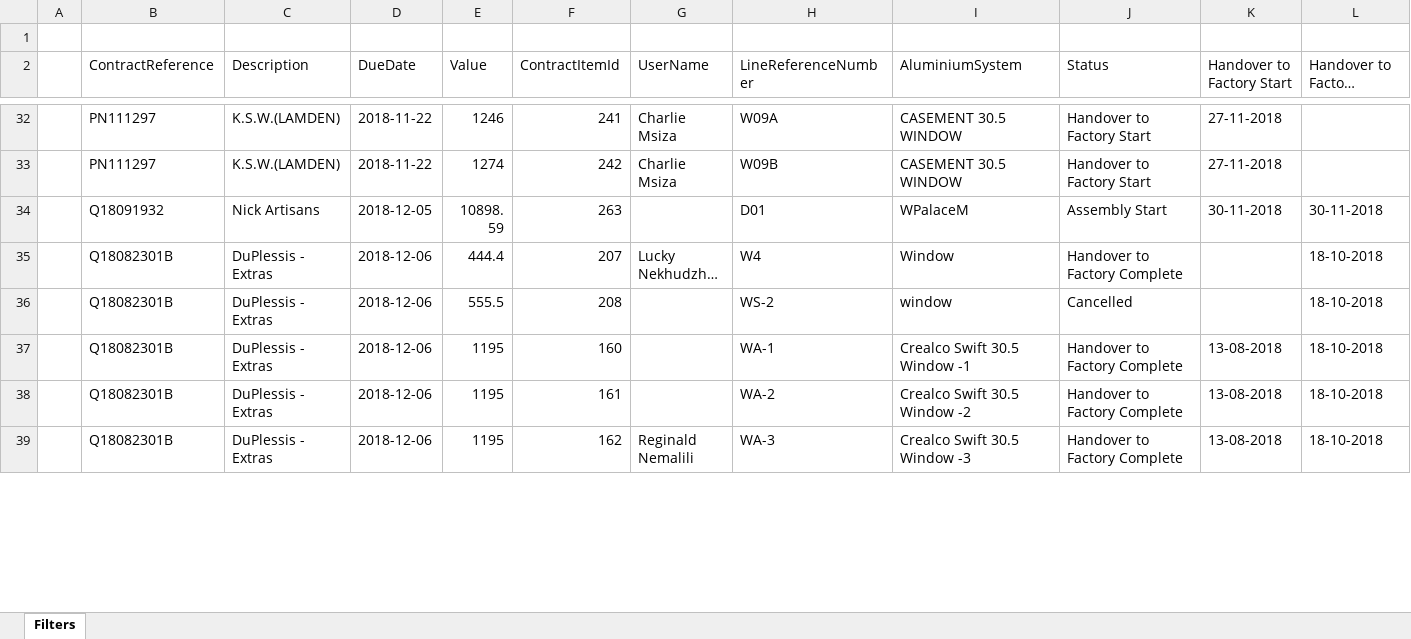
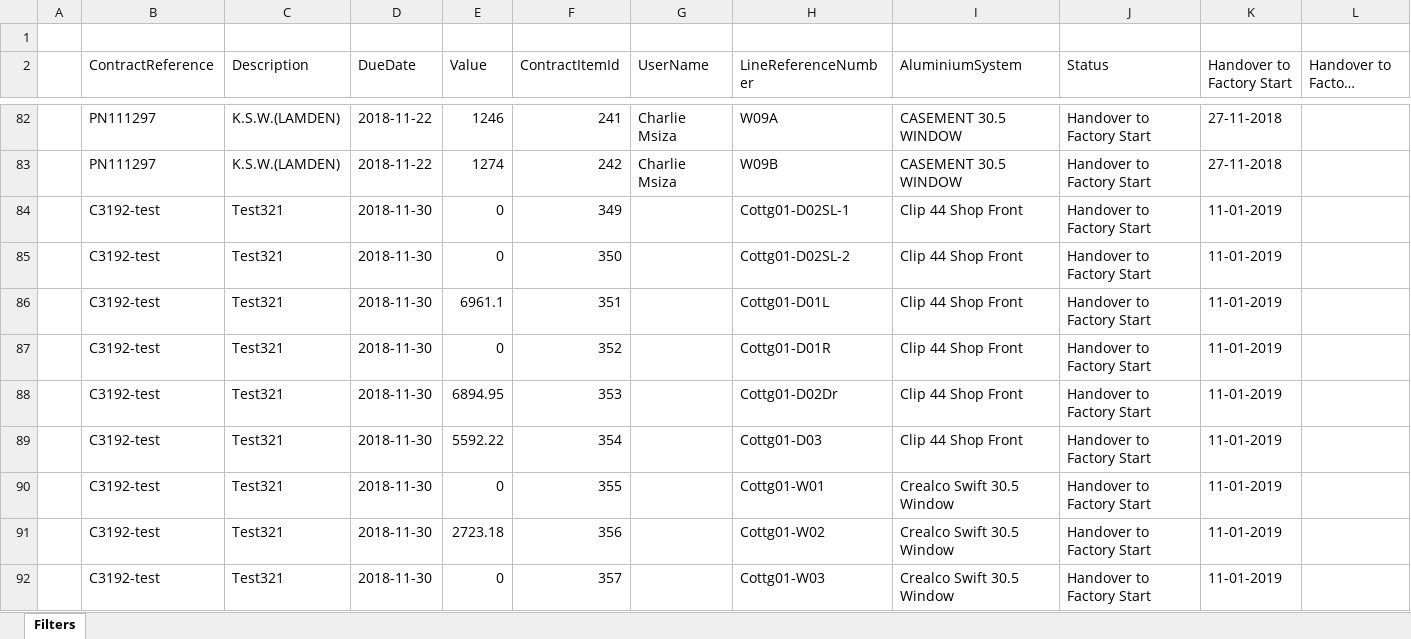
Before and after one commit to smithmurray/Fourier_FV, an Excel workbook: static/reports/DynamicReport.xlsx, sheet Filters, drawn as a sheet; only a part is shown, gaps mark what is left out; the shorter side is filled out with more unchanged rows; long unchanged cells end in …; values as stored, in another font and other column widths than the file's, no cell formats; rows hold the shown columns only; the diff covers the shown part only; the diff names each change by its address in the sheet, - before the commit and + after, or states it on an @@ line.

```diff
--- a/static/reports/DynamicReport.xlsx (sheet Filters)
+++ b/static/reports/DynamicReport.xlsx (sheet Filters)
+row 84:  | C3192-test | Test321 | 2018-11-30 | 0 | 349 |  | Cottg01-D02SL-1 | Clip 44 Shop Front | Handover to Factory Start | 11-01-2019
+row 85:  | C3192-test | Test321 | 2018-11-30 | 0 | 350 |  | Cottg01-D02SL-2 | Clip 44 Shop Front | Handover to Factory Start | 11-01-2019
+row 86:  | C3192-test | Test321 | 2018-11-30 | 6961.1 | 351 |  | Cottg01-D01L | Clip 44 Shop Front | Handover to Factory Start | 11-01-2019
+row 87:  | C3192-test | Test321 | 2018-11-30 | 0 | 352 |  | Cottg01-D01R | Clip 44 Shop Front | Handover to Factory Start | 11-01-2019
+row 88:  | C3192-test | Test321 | 2018-11-30 | 6894.95 | 353 |  | Cottg01-D02Dr | Clip 44 Shop Front | Handover to Factory Start | 11-01-2019
+row 89:  | C3192-test | Test321 | 2018-11-30 | 5592.22 | 354 |  | Cottg01-D03 | Clip 44 Shop Front | Handover to Factory Start | 11-01-2019
+row 90:  | C3192-test | Test321 | 2018-11-30 | 0 | 355 |  | Cottg01-W01 | Crealco Swift 30.5 Window | Handover to Factory Start | 11-01-2019
+row 91:  | C3192-test | Test321 | 2018-11-30 | 2723.18 | 356 |  | Cottg01-W02 | Crealco Swift 30.5 Window | Handover to Factory Start | 11-01-2019
+row 92:  | C3192-test | Test321 | 2018-11-30 | 0 | 357 |  | Cottg01-W03 | Crealco Swift 30.5 Window | Handover to Factory Start | 11-01-2019
```
Also changed, not shown: 146 added rows, 13 removed rows, 15 moved rows and 17 edited cells elsewhere in this sheet, cell formats, 19 other files.
